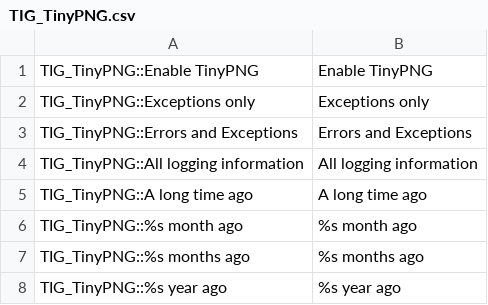
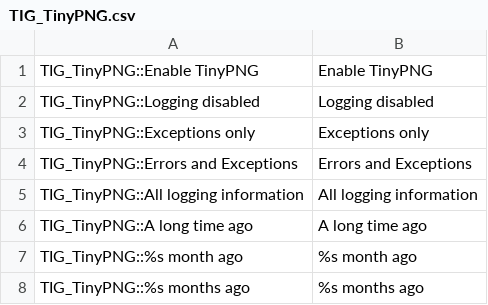
Before and after one commit to tinify/magento1-plugin, a CSV file: app/locale/en_US/TIG_TinyPNG.csv, drawn as a sheet; only a part is shown; the shorter side is filled out with more unchanged rows; the diff covers the shown part only; the diff names each change by its address in the sheet, - before the commit and + after, or states it on an @@ line.

```diff
--- a/app/locale/en_US/TIG_TinyPNG.csv
+++ b/app/locale/en_US/TIG_TinyPNG.csv
+row 2: TIG_TinyPNG::Logging disabled | Logging disabled
```
Also changed, not shown: 2 added rows and 25 removed rows elsewhere in this file, 12 other files.
